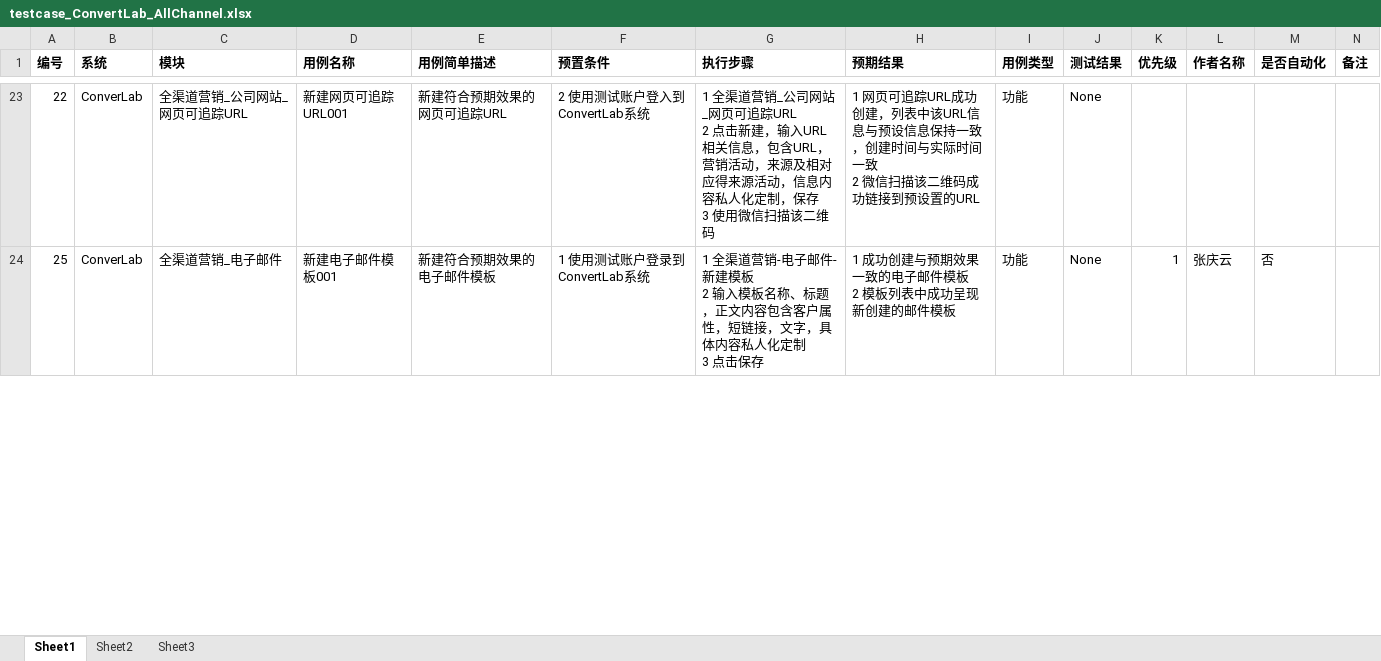
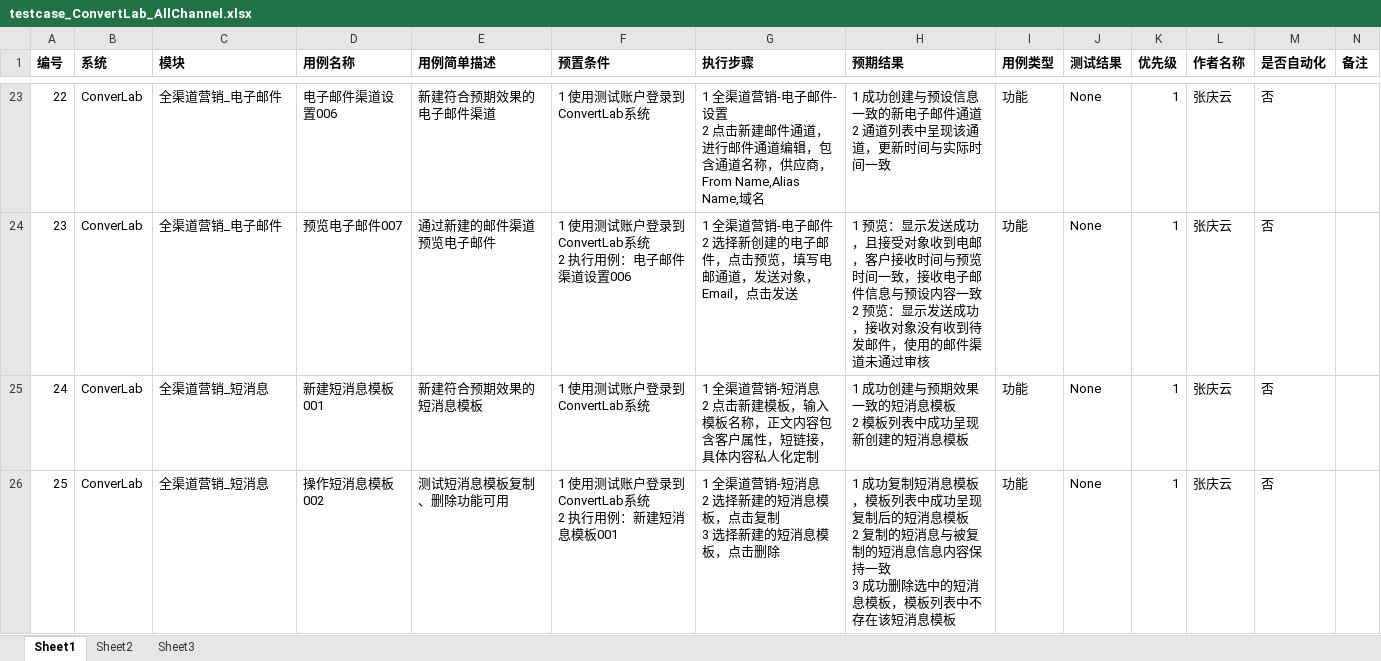
Before and after one commit to xsio/test, an Excel workbook: regression/testcase_ConvertLab_AllChannel.xlsx, sheet Sheet1, drawn as a sheet; only a part is shown, gaps mark what is left out; values as stored, in another font and other column widths than the file's, no borders; addresses are those after the commit; ↵ is a line break in a cell; the diff covers the shown part only; the diff names each change by its address in the sheet, - before the commit and + after, or states it on an @@ line.

```diff
--- a/regression/testcase_ConvertLab_AllChannel.xlsx (sheet Sheet1)
+++ b/regression/testcase_ConvertLab_AllChannel.xlsx (sheet Sheet1)
-C23 (模块): 全渠道营销_公司网站_网页可追踪URL
+C23 (模块): 全渠道营销_电子邮件
-D23 (用例名称): 新建网页可追踪URL001
+D23 (用例名称): 电子邮件渠道设置006
-E23 (用例简单描述): 新建符合预期效果的网页可追踪URL
+E23 (用例简单描述): 新建符合预期效果的电子邮件渠道
-F23 (预置条件): 2 使用测试账户登入到ConvertLab系统
+F23 (预置条件): 1 使用测试账户登录到ConvertLab系统
-G23 (执行步骤): …渠道营销_公司网站_网页可追踪URL ↵ 2 点击新建，输入URL相关信息，包含URL，营销活动，来源及相对应得来源活动，信息内容私人化定制，保存 ↵ 3 使用微信扫描该二维码
+G23 (执行步骤): …渠道营销-电子邮件-设置 ↵ 2 点击新建邮件通道，进行邮件通道编辑，包含通道名称，供应商，From Name,Alias Name,域名
-H23 (预期结果): 1 网页可追踪URL成功创建，列表中该URL信息与预设信息保持一致，创建时间与实际时间一致 ↵ 2 微信扫描该二维码成功链接到预设置的URL
+H23 (预期结果): 1 成功创建与预设信息一致的新电子邮件通道 ↵ 2 通道列表中呈现该通道，更新时间与实际时间一致
-K23 (优先级): (empty)
+K23 (优先级): 1
-L23 (作者名称): (empty)
+L23 (作者名称): 张庆云
-M23 (是否自动化): (empty)
+M23 (是否自动化): 否
+row 24: 23 | ConverLab | 全渠道营销_电子邮件 | 预览电子邮件007 | 通过新建的邮件渠道预览电子邮件 | 1 使用测试账户登录到ConvertLab系统 ↵ 2 执行用例：电子邮件渠道设置006 | 1 全渠道营销-电子邮件 ↵ 2 选择新创建的电子邮件，点击预览，填写电邮通道，发送对象，Email，点击发送 | 1 预览：显示发送成功，且接受对象收到电邮，客户接收时间与预览时间一致，接收电子邮件信息与预设内容一致 ↵ 2 预览：显示发送成功，接收对象没有收到待发邮件，使用的邮件渠道未通过审核 | 功能 | None | 1 | 张庆云 | 否
+row 25: 24 | ConverLab | 全渠道营销_短消息 | 新建短消息模板001 | 新建符合预期效果的短消息模板 | 1 使用测试账户登录到ConvertLab系统 | 1 全渠道营销-短消息 ↵ 2 点击新建模板，输入模板名称，正文内容包含客户属性，短链接，具体内容私人化定制 | 1 成功创建与预期效果一致的短消息模板 ↵ 2 模板列表中成功呈现新创建的短消息模板 | 功能 | None | 1 | 张庆云 | 否
-C26 (模块): 全渠道营销_电子邮件
+C26 (模块): 全渠道营销_短消息
-D26 (用例名称): 新建电子邮件模板001
+D26 (用例名称): 操作短消息模板002
-E26 (用例简单描述): 新建符合预期效果的电子邮件模板
+E26 (用例简单描述): 测试短消息模板复制、删除功能可用
-F26 (预置条件): 1 使用测试账户登录到ConvertLab系统
+F26 (预置条件): 1 使用测试账户登录到ConvertLab系统 ↵ 2 执行用例：新建短消息模板001
-G26 (执行步骤): …道营销-电子邮件-新建模板 ↵ 2 输入模板名称、标题，正文内容包含客户属性，短链接，文字，具体内容私人化定制 ↵ 3 点击保存
+G26 (执行步骤): …道营销-短消息 ↵ 2 选择新建的短消息模板，点击复制 ↵ 3 选择新建的短消息模板，点击删除
-H26 (预期结果): 1 成功创建与预期效果一致的电子邮件模板 ↵ 2 模板列表中成功呈现新创建的邮件模板
+H26 (预期结果): 1 成功复制短消息模板，模板列表中成功呈现复制后的短消息模板 ↵ 2 复制的短消息与被复制的短消息信息内容保持一致 ↵ 3 成功删除选中的短消息模板，模板列表中不存在该短消息模板
```
Also changed, not shown: 9 removed rows and 177 edited cells elsewhere in this sheet.
